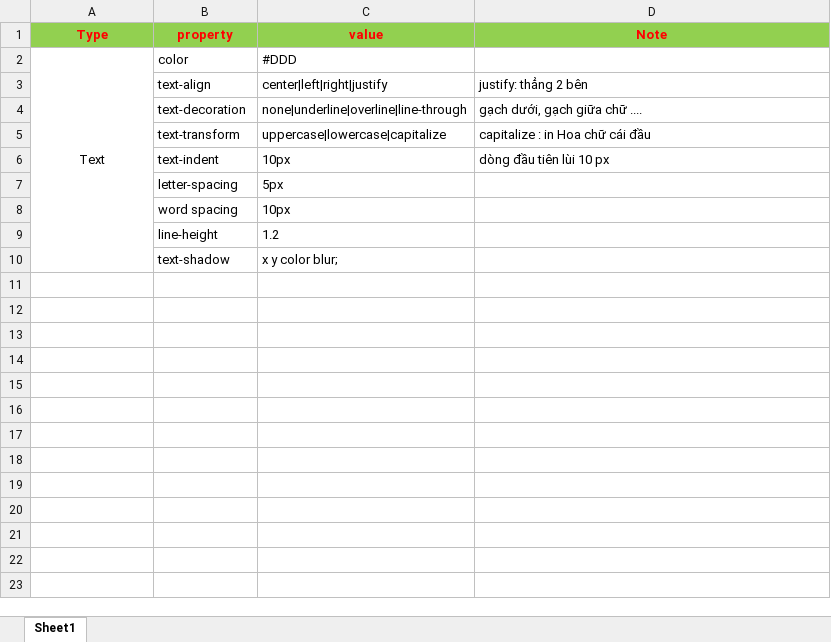
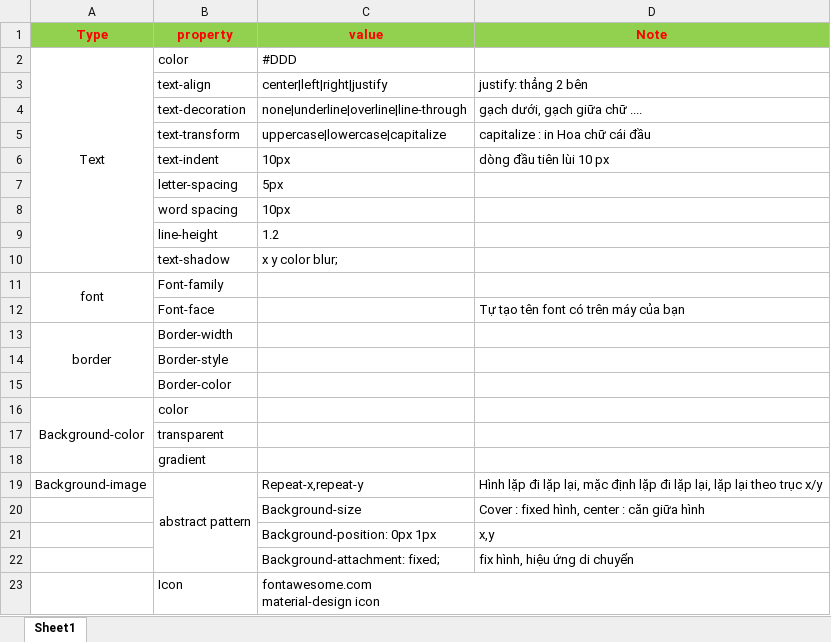
Before and after one commit to tuanln1990/library, an Excel workbook: CSS library.xlsx, sheet Sheet1, drawn as a sheet; values as stored, in another font and other column widths than the file's, no borders; ↵ is a line break in a cell; the diff names each change by its address in the sheet, - before the commit and + after, or states it on an @@ line.

Commit message:
update CSS library 7/02

```diff
--- a/CSS library.xlsx (sheet Sheet1)
+++ b/CSS library.xlsx (sheet Sheet1)
+row 11: font | Font-family
+row 12:  | Font-face |  | Tự tạo tên font có trên máy của bạn
+row 13: border | Border-width
+row 14:  | Border-style
+row 15:  | Border-color
+row 16: Background-color | color
+row 17:  | transparent
+row 18:  | gradient
+row 19: Background-image | abstract pattern | Repeat-x,repeat-y | Hình lặp đi lặp lại, mặc định lặp đi lặp lại, lặp lại theo trục x/y
+row 20:  |  | Background-size | Cover : fixed hình, center : căn giữa hình
+row 21:  |  | Background-position: 0px 1px | x,y
+row 22:  |  | Background-attachment: fixed; | fix hình, hiệu ứng di chuyển
+row 23:  | Icon | fontawesome.com ↵ material-design icon
```
